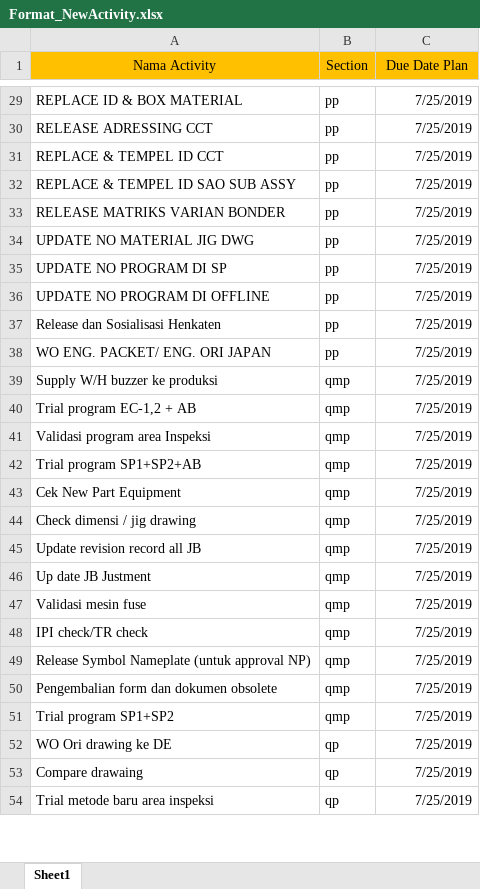
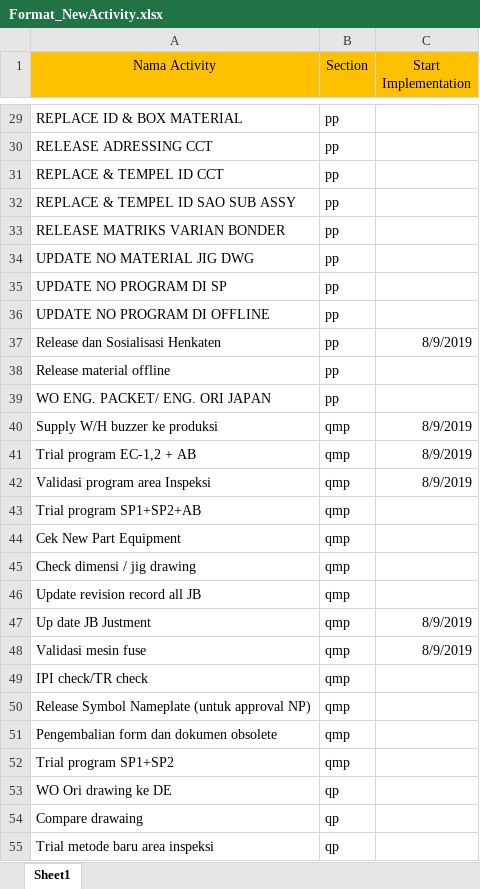
Before and after one commit to aryapuja/saiku, an Excel workbook: Format_NewActivity.xlsx, sheet Sheet1, drawn as a sheet; only a part is shown, gaps mark what is left out; values as stored, in another font and other column widths than the file's, no borders; charts and pictures not drawn; addresses are those after the commit; the diff covers the shown part only; the diff names each change by its address in the sheet, - before the commit and + after, or states it on an @@ line.

```diff
--- a/Format_NewActivity.xlsx (sheet Sheet1)
+++ b/Format_NewActivity.xlsx (sheet Sheet1)
-C1: Due Date Plan
+C1: Start Implementation
-C29:C36 (Start Implementation): 7/25/2019
+C29:C36 (Start Implementation): (empty)
-C37 (Start Implementation): 7/25/2019
+C37 (Start Implementation): 8/9/2019
+row 38: Release material offline | pp
-C39 (Start Implementation): 7/25/2019
+C39 (Start Implementation): (empty)
-C40:C42 (Start Implementation): 7/25/2019
+C40:C42 (Start Implementation): 8/9/2019
-C43:C46 (Start Implementation): 7/25/2019
+C43:C46 (Start Implementation): (empty)
-C47:C48 (Start Implementation): 7/25/2019
+C47:C48 (Start Implementation): 8/9/2019
-C49:C55 (Start Implementation): 7/25/2019
+C49:C55 (Start Implementation): (empty)
```
Also changed, not shown: 164 edited cells elsewhere in this sheet, charts or pictures, uploadActivity/Activity.xlsx, 16 other files.
